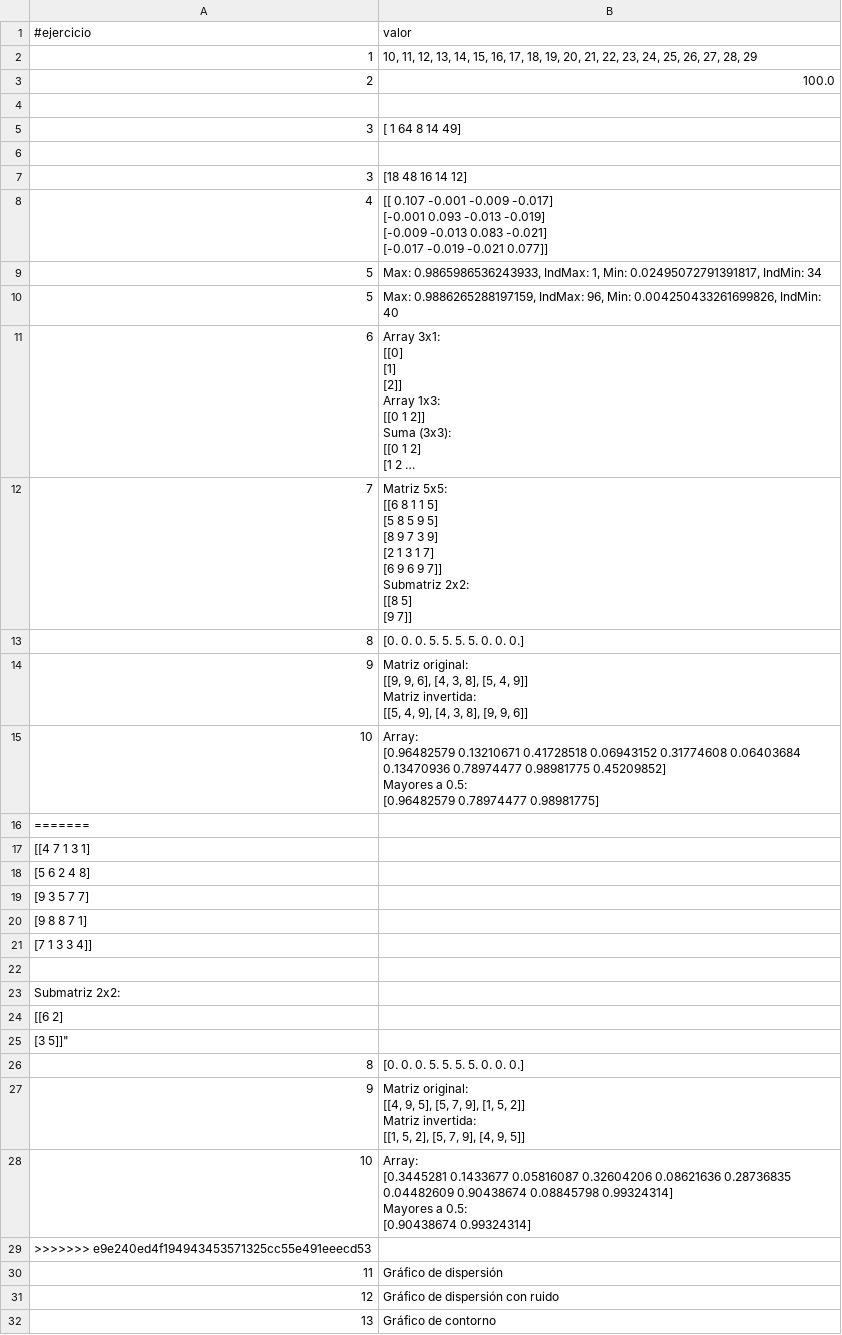
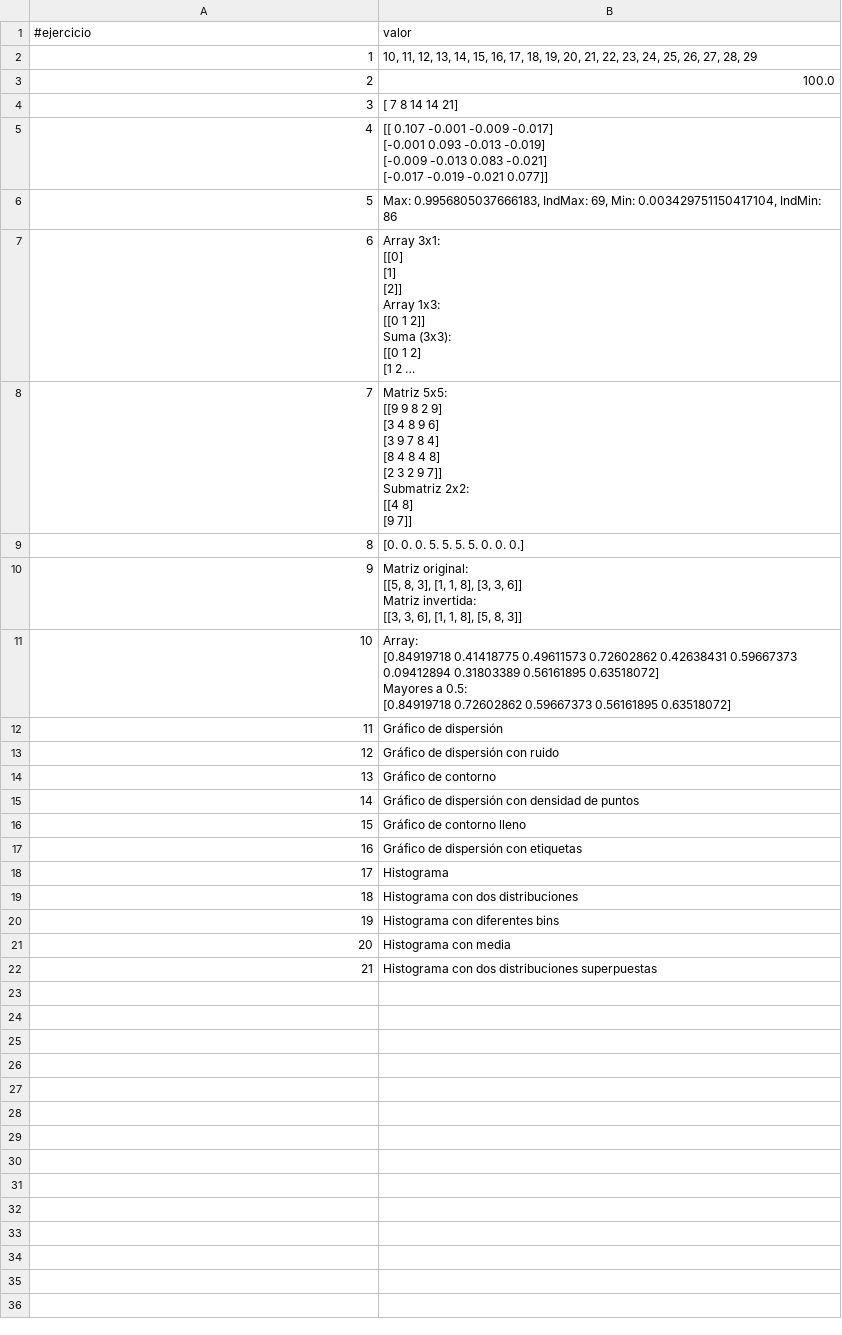
Before and after one commit to huber-toro/huber_ruiz, a CSV file: src/evidencias/actividad_2/Actividad_2.csv, drawn as a sheet; only a part is shown; the shorter side is filled out with more unchanged rows; long unchanged cells end in …; removed rows and columns are numbered as before the commit, all else as after; ↵ is a line break in a cell; the diff names each change by its address in the sheet, - before the commit and + after, or states it on an @@ line.

Commit message:
Entrega_actividad_2

```diff
--- a/src/evidencias/actividad_2/Actividad_2.csv
+++ b/src/evidencias/actividad_2/Actividad_2.csv
-row 4: (empty)
-row 5: 3 | [ 1 64 8 14 49]
-row 6: (empty)
-B4 (valor): [18 48 16 14 12]
+B4 (valor): [ 7 8 14 14 21]
-row 9: 5 | Max: 0.9865986536243933, IndMax: 1, Min: 0.02495072791391817, IndMin: 34
-B6 (valor): Max: 0.9886265288197159, IndMax: 96, Min: 0.004250433261699826, IndMin: 40
+B6 (valor): Max: 0.9956805037666183, IndMax: 69, Min: 0.003429751150417104, IndMin: 86
-B8 (valor): Matriz 5x5: ↵ [[6 8 1 1 5] ↵ [5 8 5 9 5] ↵ [8 9 7 3 9] ↵ [2 1 3 1 7] ↵ [6 9 6 9 7]] ↵ Submatriz 2x2: ↵ [[8 5] ↵ [9 7]]
+B8 (valor): Matriz 5x5: ↵ [[9 9 8 2 9] ↵ [3 4 8 9 6] ↵ [3 9 7 8 4] ↵ [8 4 8 4 8] ↵ [2 3 2 9 7]] ↵ Submatriz 2x2: ↵ [[4 8] ↵ [9 7]]
-B10 (valor): Matriz original: ↵ [[9, 9, 6], [4, 3, 8], [5, 4, 9]] ↵ Matriz invertida: ↵ [[5, 4, 9], [4, 3, 8], [9, 9, 6]]
+B10 (valor): Matriz original: ↵ [[5, 8, 3], [1, 1, 8], [3, 3, 6]] ↵ Matriz invertida: ↵ [[3, 3, 6], [1, 1, 8], [5, 8, 3]]
-B11 (valor): Array: ↵ [0.96482579 0.13210671 0.41728518 0.06943152 0.31774608 0.06403684 ↵ 0.13470936 0.78974477 0.98981775 0.45209852] ↵ Mayores a 0.5: ↵ [0.96482579 0.78974477 0.98981775]
+B11 (valor): Array: ↵ [0.84919718 0.41418775 0.49611573 0.72602862 0.42638431 0.59667373 ↵ 0.09412894 0.31803389 0.56161895 0.63518072] ↵ Mayores a 0.5: ↵ [0.84919718 0.72602862 0.59667373 0.56161895 0.63518072]
-row 16: =======
-row 17: [[4 7 1 3 1]
-row 18: [5 6 2 4 8]
-row 19: [9 3 5 7 7]
-row 20: [9 8 8 7 1]
-row 21: [7 1 3 3 4]]
-row 22: (empty)
-row 23: Submatriz 2x2:
-row 24: [[6 2]
-row 25: [3 5]]"
-row 26: 8 | [0. 0. 0. 5. 5. 5. 5. 0. 0. 0.]
-row 27: 9 | Matriz original: ↵ [[4, 9, 5], [5, 7, 9], [1, 5, 2]] ↵ Matriz invertida: ↵ [[1, 5, 2], [5, 7, 9], [4, 9, 5]]
-row 28: 10 | Array: ↵ [0.3445281 0.1433677 0.05816087 0.32604206 0.08621636 0.28736835 ↵ 0.04482609 0.90438674 0.08845798 0.99324314] ↵ Mayores a 0.5: ↵ [0.90438674 0.99324314]
-row 29: >>>>>>> e9e240ed4f194943453571325cc55e491eeecd53
```
Also changed, not shown: 9 other files.
